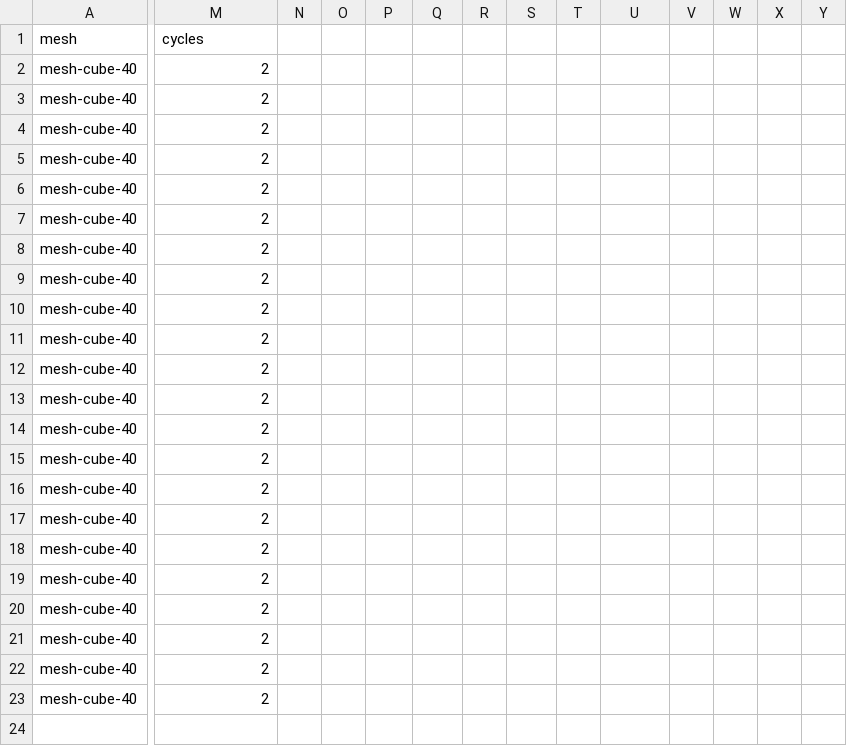
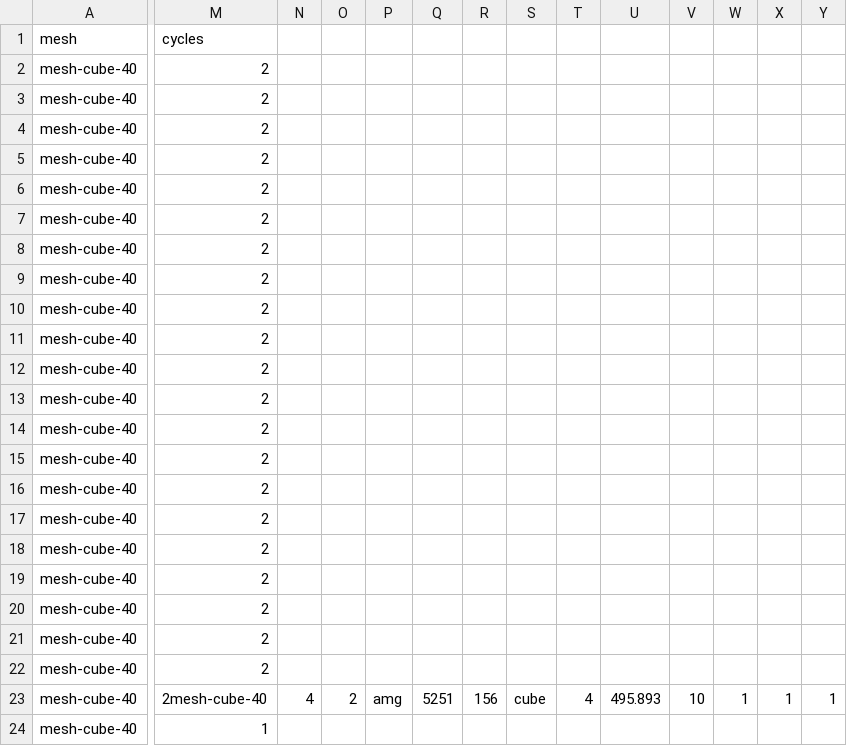
Before and after one commit to LiborioRom/NMPDE-Project, a CSV file: results/results.csv, drawn as a sheet; only a part is shown, gaps mark what is left out; rows hold the shown columns only; the diff names each change by its address in the sheet, - before the commit and + after, or states it on an @@ line.

```diff
--- a/results/results.csv
+++ b/results/results.csv
-M23 (cycles): 2
+M23 (cycles): 2mesh-cube-40
-N23: (empty)
+N23: 4
-O23: (empty)
+O23: 2
-P23: (empty)
+P23: amg
-Q23: (empty)
+Q23: 5251
-R23: (empty)
+R23: 156
-S23: (empty)
+S23: cube
-T23: (empty)
+T23: 4
-U23: (empty)
+U23: 495.893
-V23: (empty)
+V23: 10
-W23: (empty)
+W23: 1
-X23: (empty)
+X23: 1
-Y23: (empty)
+Y23: 1
+row 24: mesh-cube-40 | 1
```
Also changed, not shown: 4 other files.
